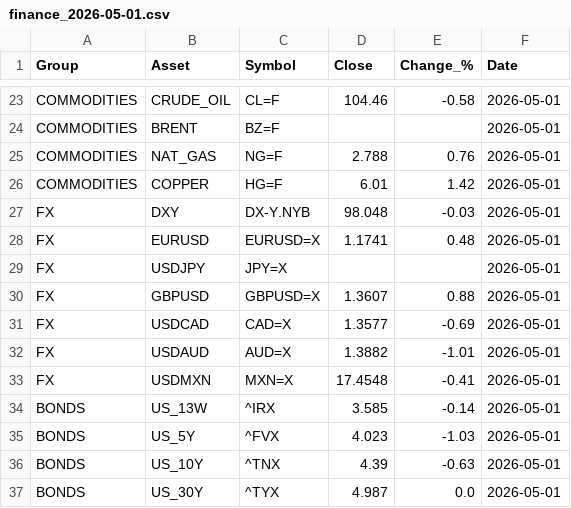
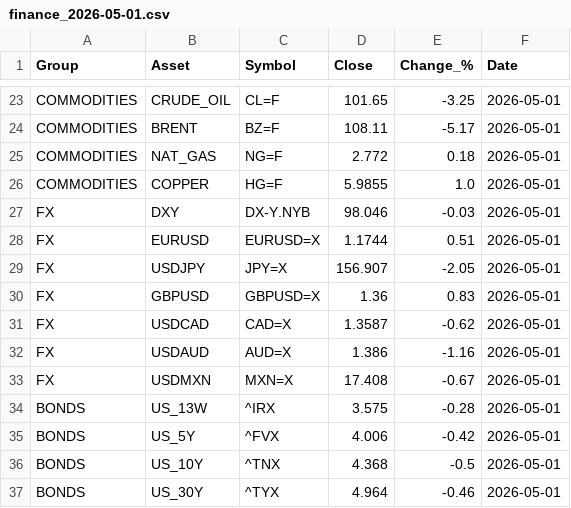
Before and after one commit to suleymandiker/FinanceManager, a CSV file: output/finance_2026-05-01.csv, drawn as a sheet; only a part is shown, gaps mark what is left out; the diff covers the shown part only; the diff names each change by its address in the sheet, - before the commit and + after, or states it on an @@ line.

```diff
--- a/output/finance_2026-05-01.csv
+++ b/output/finance_2026-05-01.csv
-D23 (Close): 104.46
+D23 (Close): 101.65
-E23 (Change_%): -0.58
+E23 (Change_%): -3.25
-D24 (Close): (empty)
+D24 (Close): 108.11
-E24 (Change_%): (empty)
+E24 (Change_%): -5.17
-D25 (Close): 2.788
+D25 (Close): 2.772
-E25 (Change_%): 0.76
+E25 (Change_%): 0.18
-D26 (Close): 6.01
+D26 (Close): 5.9855
-E26 (Change_%): 1.42
+E26 (Change_%): 1.0
-D27 (Close): 98.048
+D27 (Close): 98.046
-D28 (Close): 1.1741
+D28 (Close): 1.1744
-E28 (Change_%): 0.48
+E28 (Change_%): 0.51
-D29 (Close): (empty)
+D29 (Close): 156.907
-E29 (Change_%): (empty)
+E29 (Change_%): -2.05
-D30 (Close): 1.3607
+D30 (Close): 1.36
-E30 (Change_%): 0.88
+E30 (Change_%): 0.83
-D31 (Close): 1.3577
+D31 (Close): 1.3587
-E31 (Change_%): -0.69
+E31 (Change_%): -0.62
-D32 (Close): 1.3882
+D32 (Close): 1.386
-E32 (Change_%): -1.01
+E32 (Change_%): -1.16
-D33 (Close): 17.4548
+D33 (Close): 17.408
-E33 (Change_%): -0.41
+E33 (Change_%): -0.67
-D34 (Close): 3.585
+D34 (Close): 3.575
-E34 (Change_%): -0.14
+E34 (Change_%): -0.28
-D35 (Close): 4.023
+D35 (Close): 4.006
-E35 (Change_%): -1.03
+E35 (Change_%): -0.42
-D36 (Close): 4.39
+D36 (Close): 4.368
-E36 (Change_%): -0.63
+E36 (Change_%): -0.5
-D37 (Close): 4.987
+D37 (Close): 4.964
-E37 (Change_%): 0.0
+E37 (Change_%): -0.46
```
Also changed, not shown: 32 edited cells elsewhere in this file.
